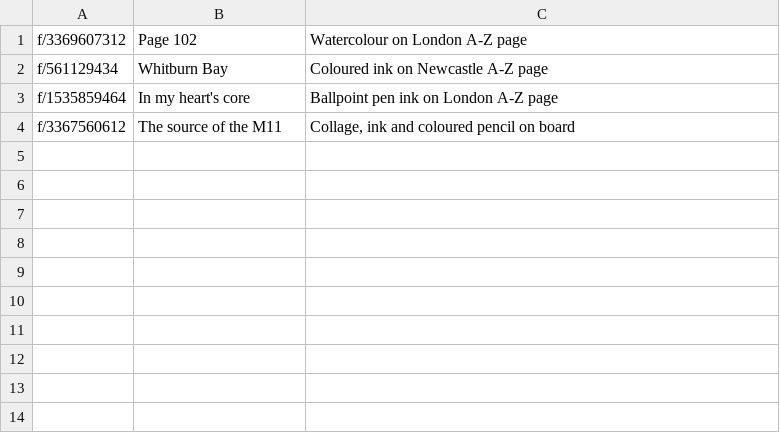
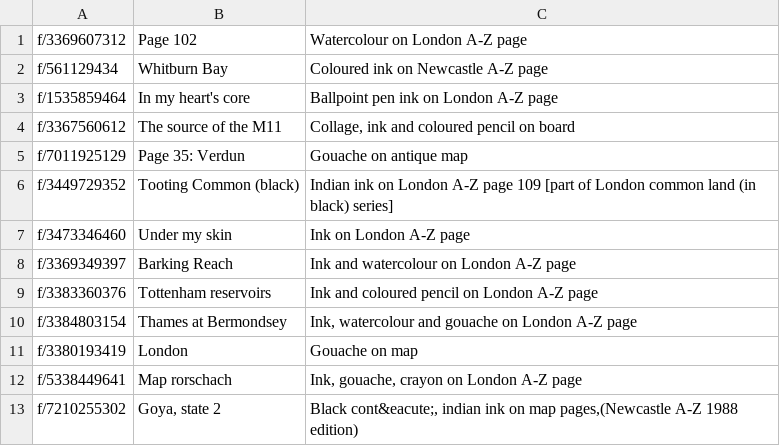
Before and after one commit to timbrownlondon/tim-brown-org-uk, a CSV file: maps/resources/maps.csv, drawn as a sheet; the diff names each change by its address in the sheet, - before the commit and + after, or states it on an @@ line.

```diff
--- a/maps/resources/maps.csv
+++ b/maps/resources/maps.csv
+row 5: f/7011925129 | Page 35: Verdun | Gouache on antique map
+row 6: f/3449729352 | Tooting Common (black) | Indian ink on London A-Z page 109 [part of London common land (in black) series]
+row 7: f/3473346460 | Under my skin | Ink on London A-Z page
+row 8: f/3369349397 | Barking Reach | Ink and watercolour on London A-Z page
+row 9: f/3383360376 | Tottenham reservoirs | Ink and coloured pencil on London A-Z page
+row 10: f/3384803154 | Thames at Bermondsey | Ink, watercolour and gouache on London A-Z page
+row 11: f/3380193419 | London | Gouache on map
+row 12: f/5338449641 | Map rorschach | Ink, gouache, crayon on London A-Z page
+row 13: f/7210255302 | Goya, state 2 | Black cont&eacute;, indian ink on map pages,(Newcastle A-Z 1988 edition)
```
Also changed, not shown: 1 other file.
